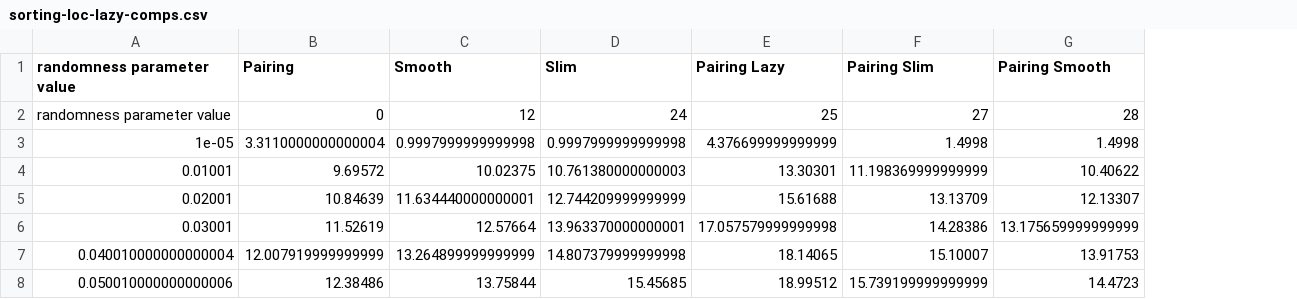
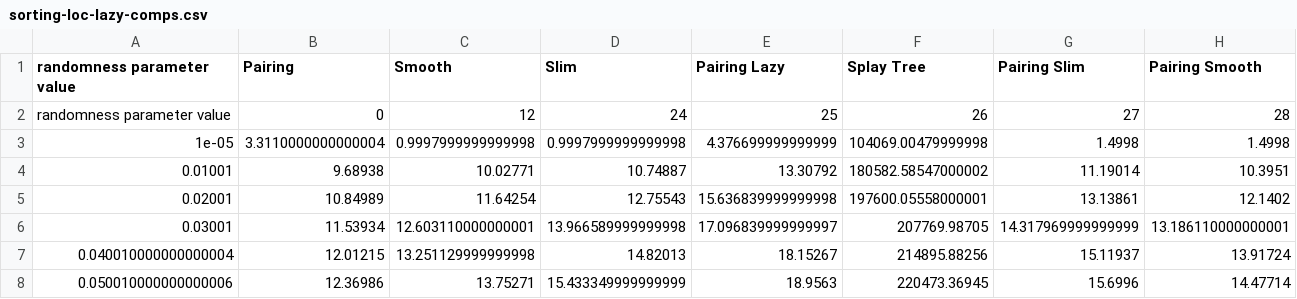
Before and after one commit to ioanam25/heaps, a CSV file: data/sorting-loc-lazy-comps.csv, drawn as a sheet; only a part is shown; addresses are those after the commit; the diff covers the shown part only; the diff names each change by its address in the sheet, - before the commit and + after, or states it on an @@ line.

```diff
--- a/data/sorting-loc-lazy-comps.csv
+++ b/data/sorting-loc-lazy-comps.csv
+column F (Splay Tree), rows 2-8: 26 | 104069.00479999998 | 180582.58547000002 | 197600.05558000001 | 207769.98705 | 214895.88256 | 220473.36945
-B4 (Pairing): 9.69572
+B4 (Pairing): 9.68938
-C4 (Smooth): 10.02375
+C4 (Smooth): 10.02771
-D4 (Slim): 10.761380000000003
+D4 (Slim): 10.74887
-E4 (Pairing Lazy): 13.30301
+E4 (Pairing Lazy): 13.30792
-G4 (Pairing Slim): 11.198369999999999
+G4 (Pairing Slim): 11.19014
-H4 (Pairing Smooth): 10.40622
+H4 (Pairing Smooth): 10.3951
-B5 (Pairing): 10.84639
+B5 (Pairing): 10.84989
-C5 (Smooth): 11.634440000000001
+C5 (Smooth): 11.64254
-D5 (Slim): 12.744209999999999
+D5 (Slim): 12.75543
-E5 (Pairing Lazy): 15.61688
+E5 (Pairing Lazy): 15.636839999999998
-G5 (Pairing Slim): 13.13709
+G5 (Pairing Slim): 13.13861
-H5 (Pairing Smooth): 12.13307
+H5 (Pairing Smooth): 12.1402
-B6 (Pairing): 11.52619
+B6 (Pairing): 11.53934
-C6 (Smooth): 12.57664
+C6 (Smooth): 12.603110000000001
-D6 (Slim): 13.963370000000001
+D6 (Slim): 13.966589999999998
-E6 (Pairing Lazy): 17.057579999999998
+E6 (Pairing Lazy): 17.096839999999997
-G6 (Pairing Slim): 14.28386
+G6 (Pairing Slim): 14.317969999999999
-H6 (Pairing Smooth): 13.175659999999999
+H6 (Pairing Smooth): 13.186110000000001
-B7 (Pairing): 12.007919999999999
+B7 (Pairing): 12.01215
-C7 (Smooth): 13.264899999999999
+C7 (Smooth): 13.251129999999998
-D7 (Slim): 14.807379999999998
+D7 (Slim): 14.82013
-E7 (Pairing Lazy): 18.14065
+E7 (Pairing Lazy): 18.15267
-G7 (Pairing Slim): 15.10007
+G7 (Pairing Slim): 15.11937
-H7 (Pairing Smooth): 13.91753
+H7 (Pairing Smooth): 13.91724
-B8 (Pairing): 12.38486
+B8 (Pairing): 12.36986
-C8 (Smooth): 13.75844
+C8 (Smooth): 13.75271
-D8 (Slim): 15.45685
+D8 (Slim): 15.433349999999999
-E8 (Pairing Lazy): 18.99512
+E8 (Pairing Lazy): 18.9563
-G8 (Pairing Slim): 15.739199999999999
+G8 (Pairing Slim): 15.6996
-H8 (Pairing Smooth): 14.4723
+H8 (Pairing Smooth): 14.47714
```
Also changed, not shown: 144 edited cells elsewhere in this file, data/sorting-loc-lazy-links.csv, 6 other files.
